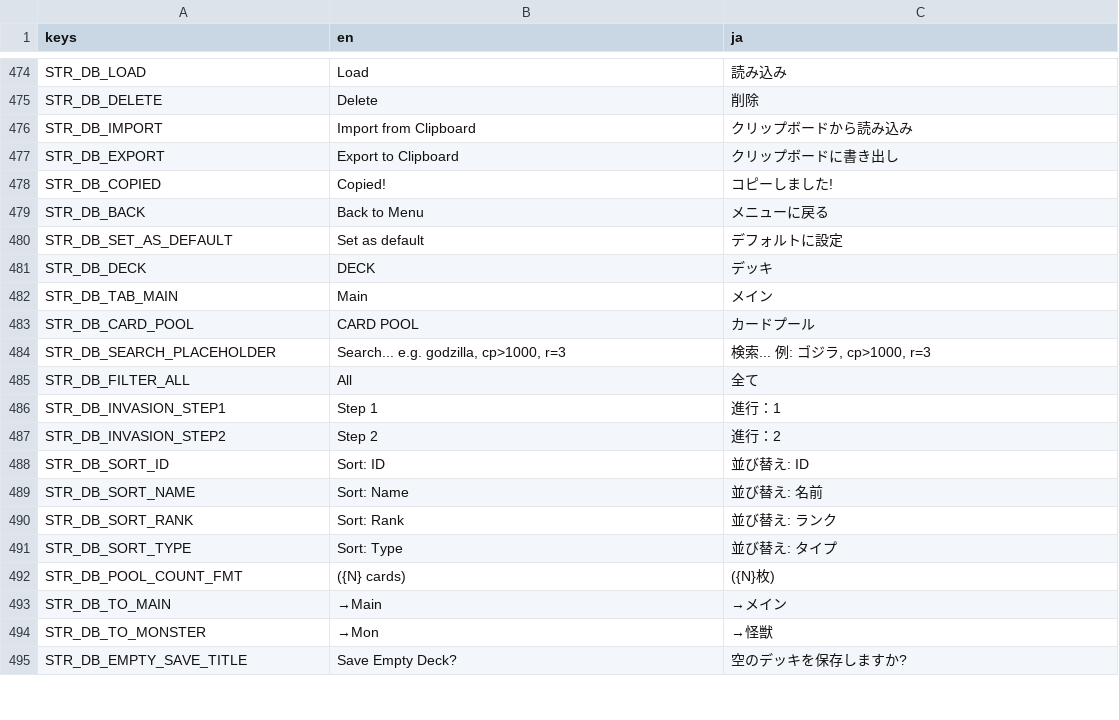
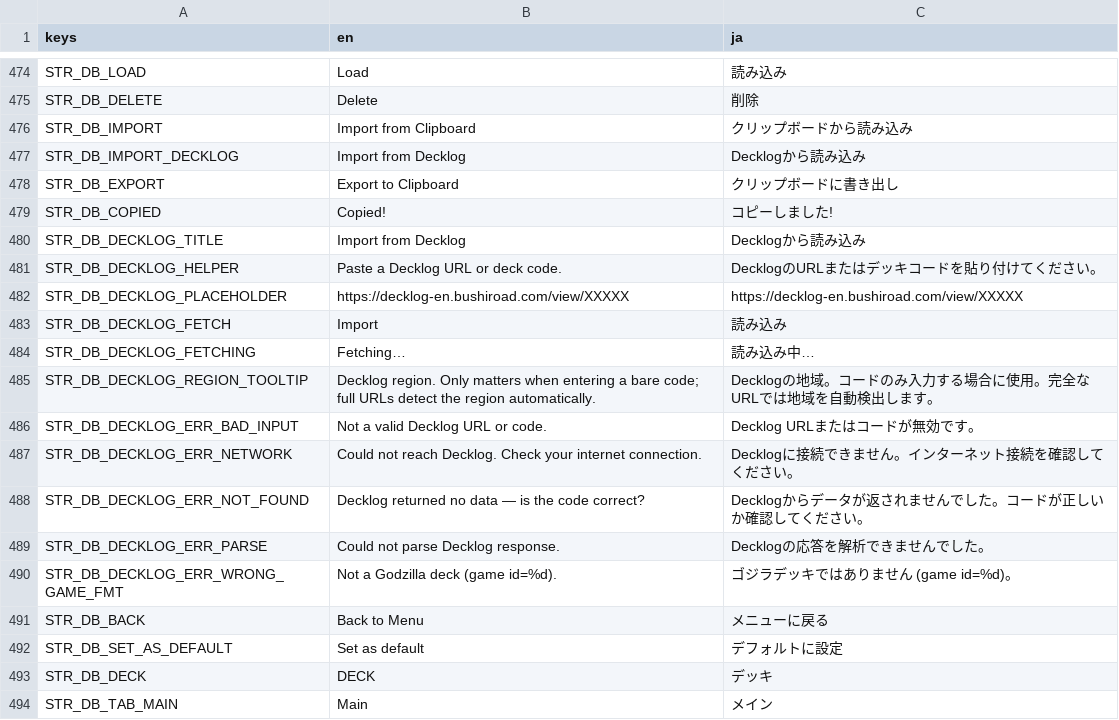
Before and after one commit to hunterdurbin/godzilla-sim, a CSV file: translations/strings.csv, drawn as a sheet; only a part is shown, gaps mark what is left out; the shorter side is filled out with more unchanged rows.

```diff
--- a/translations/strings.csv
+++ b/translations/strings.csv
@@ -528,4 +528,16 @@ STR_DB_DELETE,Delete,削除
 STR_DB_IMPORT,Import from Clipboard,クリップボードから読み込み
+STR_DB_IMPORT_DECKLOG,Import from Decklog,Decklogから読み込み
 STR_DB_EXPORT,Export to Clipboard,クリップボードに書き出し
 STR_DB_COPIED,Copied!,コピーしました!
+STR_DB_DECKLOG_TITLE,Import from Decklog,Decklogから読み込み
+STR_DB_DECKLOG_HELPER,Paste a Decklog URL or deck code.,DecklogのURLまたはデッキコードを貼り付けてください。
+STR_DB_DECKLOG_PLACEHOLDER,https://decklog-en.bushiroad.com/view/XXXXX,https://decklog-en.bushiroad.com/view/XXXXX
+STR_DB_DECKLOG_FETCH,Import,読み込み
+STR_DB_DECKLOG_FETCHING,Fetching…,読み込み中…
+"STR_DB_DECKLOG_REGION_TOOLTIP","Decklog region. Only matters when entering a bare code; full URLs detect the region automatically.","Decklogの地域。コードのみ入力する場合に使用。完全なURLでは地域を自動検出します。"
+STR_DB_DECKLOG_ERR_BAD_INPUT,Not a valid Decklog URL or code.,Decklog URLまたはコードが無効です。
+"STR_DB_DECKLOG_ERR_NETWORK","Could not reach Decklog. Check your internet connection.","Decklogに接続できません。インターネット接続を確認してください。"
+"STR_DB_DECKLOG_ERR_NOT_FOUND","Decklog returned no data — is the code correct?","Decklogからデータが返されませんでした。コードが正しいか確認してください。"
+STR_DB_DECKLOG_ERR_PARSE,Could not parse Decklog response.,Decklogの応答を解析できませんでした。
+"STR_DB_DECKLOG_ERR_WRONG_GAME_FMT","Not a Godzilla deck (game id=%d).","ゴジラデッキではありません (game id=%d)。"
 STR_DB_BACK,Back to Menu,メニューに戻る
```
Also changed, not shown: 5 other files.
